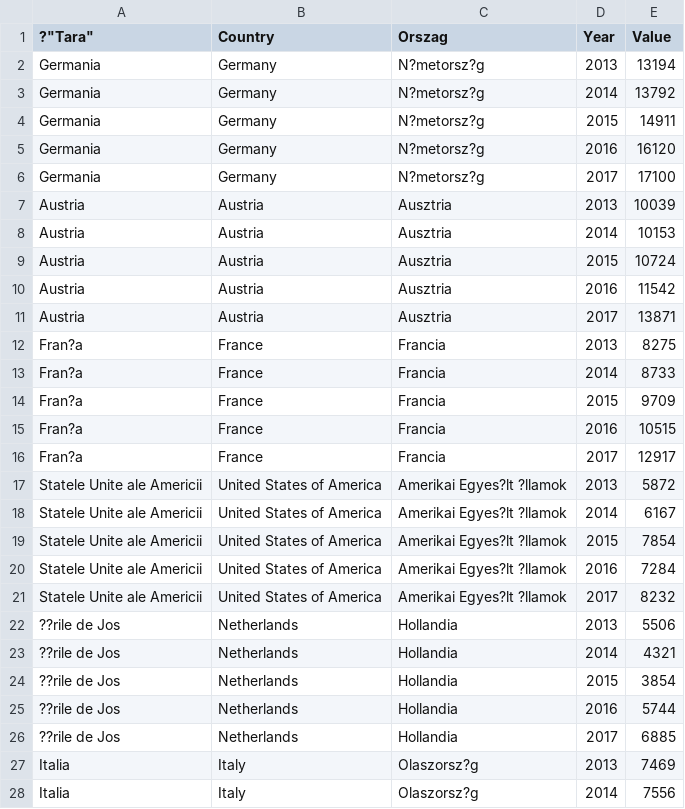
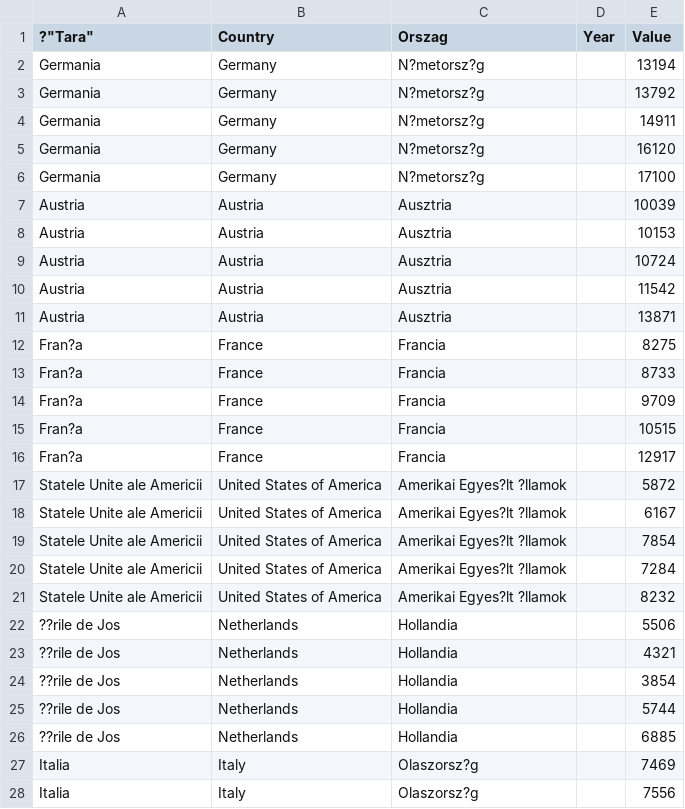
Before and after one commit to dvabel/RoEM-2.0, a CSV file: FDI_countries_final_investor.csv, drawn as a sheet; only a part is shown; the diff covers the shown part only.

Commit message:
Add or update FDI_countries_final_investor.csv

```diff
--- a/FDI_countries_final_investor.csv
+++ b/FDI_countries_final_investor.csv
@@ -1,28 +1,28 @@
 ?"Tara","Country","Orszag","Year","Value"
-"Germania","Germany","N?metorsz?g","2013","13194"
-"Germania","Germany","N?metorsz?g","2014","13792"
-"Germania","Germany","N?metorsz?g","2015","14911"
-"Germania","Germany","N?metorsz?g","2016","16120"
-"Germania","Germany","N?metorsz?g","2017","17100"
-"Austria","Austria","Ausztria","2013","10039"
-"Austria","Austria","Ausztria","2014","10153"
-"Austria","Austria","Ausztria","2015","10724"
-"Austria","Austria","Ausztria","2016","11542"
-"Austria","Austria","Ausztria","2017","13871"
-"Fran?a","France","Francia","2013","8275"
-"Fran?a","France","Francia","2014","8733"
-"Fran?a","France","Francia","2015","9709"
-"Fran?a","France","Francia","2016","10515"
-"Fran?a","France","Francia","2017","12917"
-"Statele Unite ale Americii","United States of America","Amerikai Egyes?lt ?llamok","2013","5872"
-"Statele Unite ale Americii","United States of America","Amerikai Egyes?lt ?llamok","2014","6167"
-"Statele Unite ale Americii","United States of America","Amerikai Egyes?lt ?llamok","2015","7854"
-"Statele Unite ale Americii","United States of America","Amerikai Egyes?lt ?llamok","2016","7284"
-"Statele Unite ale Americii","United States of America","Amerikai Egyes?lt ?llamok","2017","8232"
-"??rile de Jos","Netherlands","Hollandia","2013","5506"
-"??rile de Jos","Netherlands","Hollandia","2014","4321"
-"??rile de Jos","Netherlands","Hollandia","2015","3854"
-"??rile de Jos","Netherlands","Hollandia","2016","5744"
-"??rile de Jos","Netherlands","Hollandia","2017","6885"
-"Italia","Italy","Olaszorsz?g","2013","7469"
-"Italia","Italy","Olaszorsz?g","2014","7556"
+"Germania","Germany","N?metorsz?g","","13194"
+"Germania","Germany","N?metorsz?g","","13792"
+"Germania","Germany","N?metorsz?g","","14911"
+"Germania","Germany","N?metorsz?g","","16120"
+"Germania","Germany","N?metorsz?g","","17100"
+"Austria","Austria","Ausztria","","10039"
+"Austria","Austria","Ausztria","","10153"
+"Austria","Austria","Ausztria","","10724"
+"Austria","Austria","Ausztria","","11542"
+"Austria","Austria","Ausztria","","13871"
+"Fran?a","France","Francia","","8275"
+"Fran?a","France","Francia","","8733"
+"Fran?a","France","Francia","","9709"
+"Fran?a","France","Francia","","10515"
+"Fran?a","France","Francia","","12917"
+"Statele Unite ale Americii","United States of America","Amerikai Egyes?lt ?llamok","","5872"
+"Statele Unite ale Americii","United States of America","Amerikai Egyes?lt ?llamok","","6167"
+"Statele Unite ale Americii","United States of America","Amerikai Egyes?lt ?llamok","","7854"
+"Statele Unite ale Americii","United States of America","Amerikai Egyes?lt ?llamok","","7284"
+"Statele Unite ale Americii","United States of America","Amerikai Egyes?lt ?llamok","","8232"
+"??rile de Jos","Netherlands","Hollandia","","5506"
+"??rile de Jos","Netherlands","Hollandia","","4321"
+"??rile de Jos","Netherlands","Hollandia","","3854"
+"??rile de Jos","Netherlands","Hollandia","","5744"
+"??rile de Jos","Netherlands","Hollandia","","6885"
+"Italia","Italy","Olaszorsz?g","","7469"
+"Italia","Italy","Olaszorsz?g","","7556"
```
Also changed, not shown: 93 edited cells elsewhere in this file.
